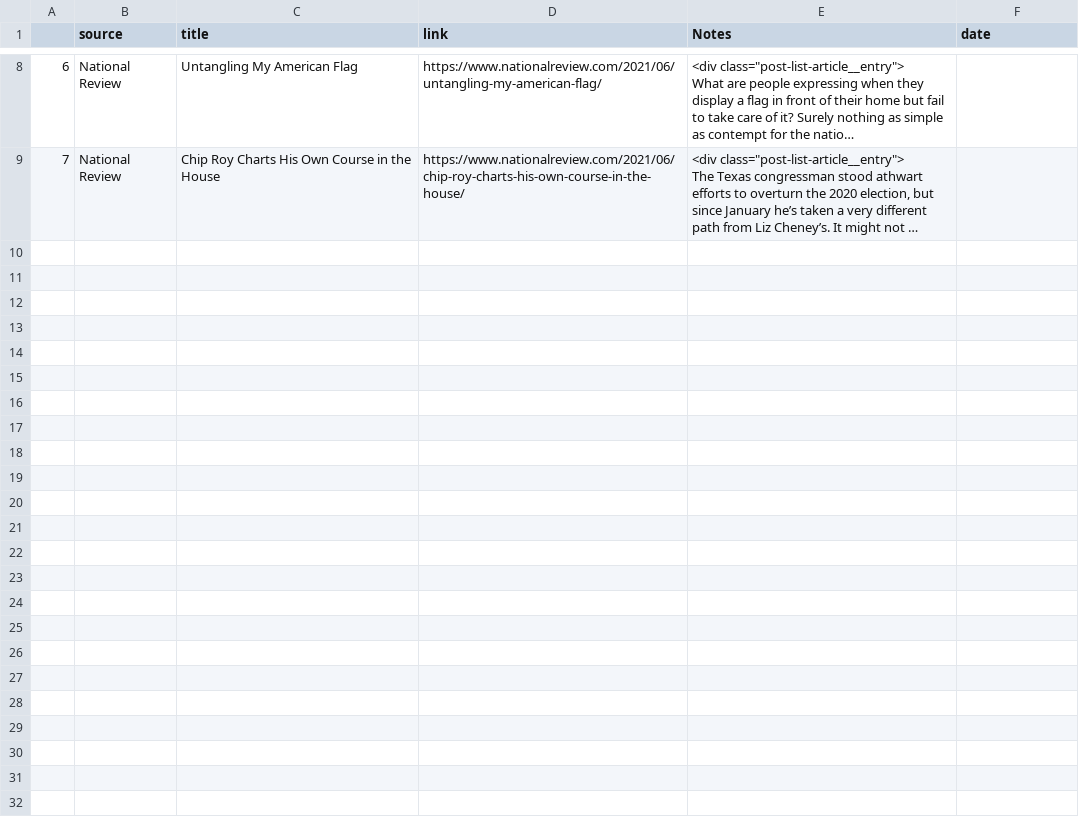
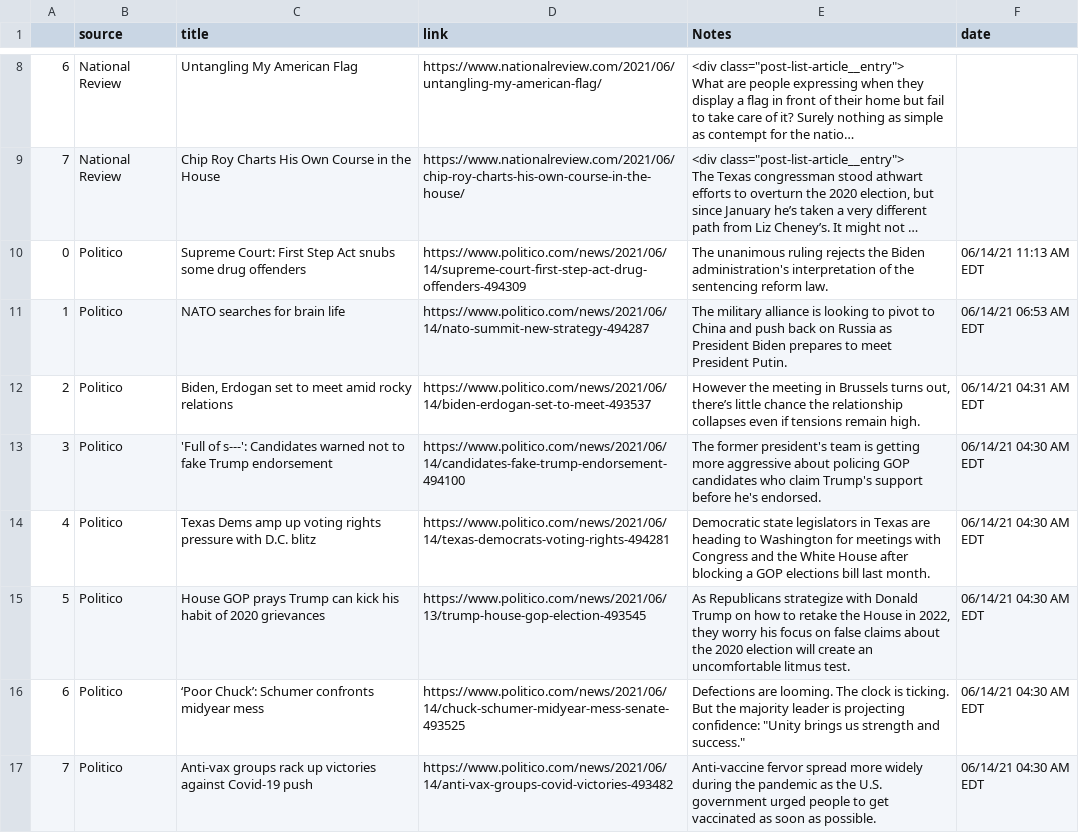
Before and after one commit to jjward25/python.scrapers_daily_update, a CSV file: Current Events/head_oped_pkg/oped_data.csv, drawn as a sheet; only a part is shown, gaps mark what is left out; long unchanged cells end in …; the diff names each change by its address in the sheet, - before the commit and + after, or states it on an @@ line.

Commit message:
politico

```diff
--- a/Current Events/head_oped_pkg/oped_data.csv
+++ b/Current Events/head_oped_pkg/oped_data.csv
+row 10: 0 | Politico | Supreme Court: First Step Act snubs some drug offenders | https://www.politico.com/news/2021/06/14/supreme-court-first-step-act-drug-offenders-494309 | The unanimous ruling rejects the Biden administration's interpretation of the sentencing reform law. | 06/14/21 11:13 AM EDT
+row 11: 1 | Politico | NATO searches for brain life | https://www.politico.com/news/2021/06/14/nato-summit-new-strategy-494287 | The military alliance is looking to pivot to China and push back on Russia as President Biden prepares to meet President Putin. | 06/14/21 06:53 AM EDT
+row 12: 2 | Politico | Biden, Erdogan set to meet amid rocky relations | https://www.politico.com/news/2021/06/14/biden-erdogan-set-to-meet-493537 | However the meeting in Brussels turns out, there’s little chance the relationship collapses even if tensions remain high. | 06/14/21 04:31 AM EDT
+row 13: 3 | Politico | 'Full of s---': Candidates warned not to fake Trump endorsement | https://www.politico.com/news/2021/06/14/candidates-fake-trump-endorsement-494100 | The former president's team is getting more aggressive about policing GOP candidates who claim Trump's support before he's endorsed. | 06/14/21 04:30 AM EDT
+row 14: 4 | Politico | Texas Dems amp up voting rights pressure with D.C. blitz | https://www.politico.com/news/2021/06/14/texas-democrats-voting-rights-494281 | Democratic state legislators in Texas are heading to Washington for meetings with Congress and the White House after blocking a GOP elections bill last month. | 06/14/21 04:30 AM EDT
+row 15: 5 | Politico | House GOP prays Trump can kick his habit of 2020 grievances | https://www.politico.com/news/2021/06/13/trump-house-gop-election-493545 | As Republicans strategize with Donald Trump on how to retake the House in 2022, they worry his focus on false claims about the 2020 election will create an uncomfortable litmus test. | 06/14/21 04:30 AM EDT
+row 16: 6 | Politico | ‘Poor Chuck’: Schumer confronts midyear mess | https://www.politico.com/news/2021/06/14/chuck-schumer-midyear-mess-senate-493525 | Defections are looming. The clock is ticking. But the majority leader is projecting confidence: "Unity brings us strength and success." | 06/14/21 04:30 AM EDT
+row 17: 7 | Politico | Anti-vax groups rack up victories against Covid-19 push | https://www.politico.com/news/2021/06/14/anti-vax-groups-covid-victories-493482 | Anti-vaccine fervor spread more widely during the pandemic as the U.S. government urged people to get vaccinated as soon as possible. | 06/14/21 04:30 AM EDT
```
Also changed, not shown: 2 other files.
